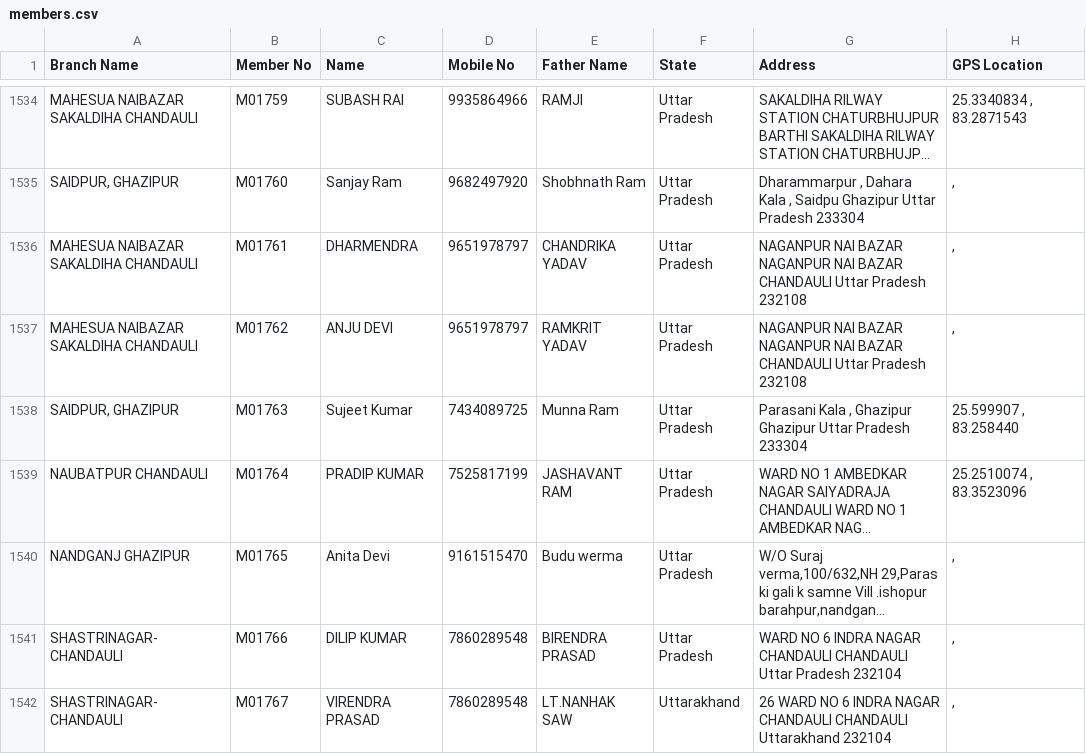
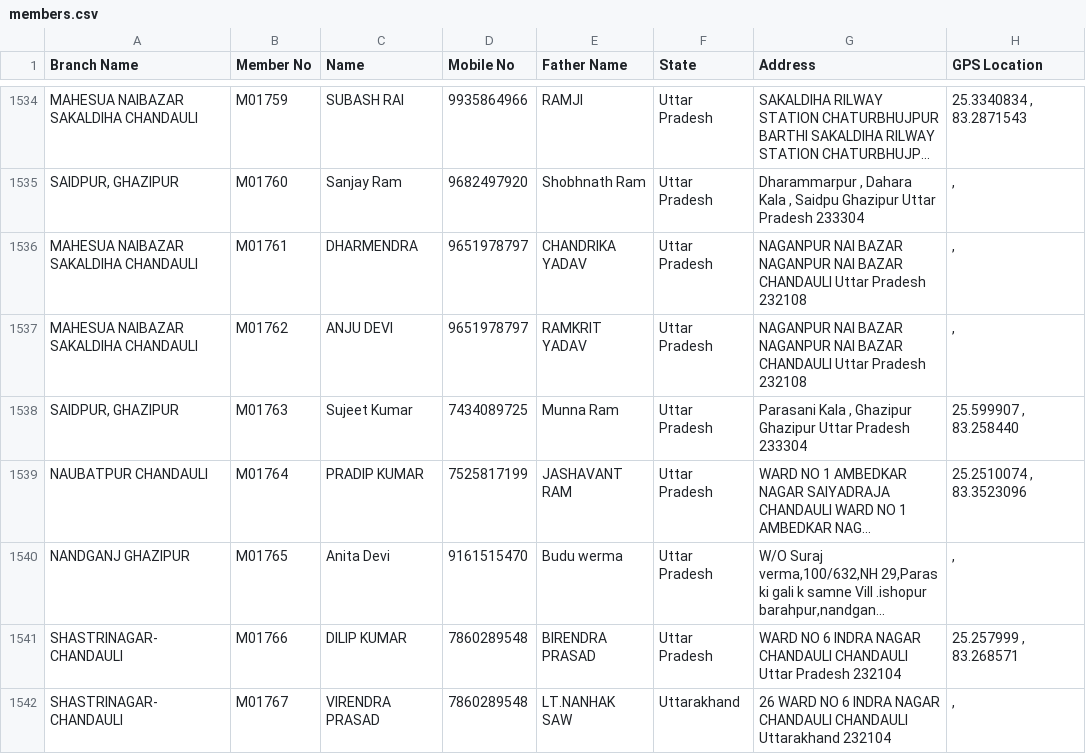
Before and after one commit to vipin8818/asansal-data, a CSV file: members.csv, drawn as a sheet; only a part is shown, gaps mark what is left out; long unchanged cells end in …; the diff covers the shown part only; the diff names each change by its address in the sheet, - before the commit and + after, or states it on an @@ line.

Commit message:
Admin upload members.csv by vipin01@staff.asansal.app

```diff
--- a/members.csv
+++ b/members.csv
-H1541 (GPS Location): ,
+H1541 (GPS Location): 25.257999 , 83.268571
```
Also changed, not shown: 1 added row and 24 edited cells elsewhere in this file.
